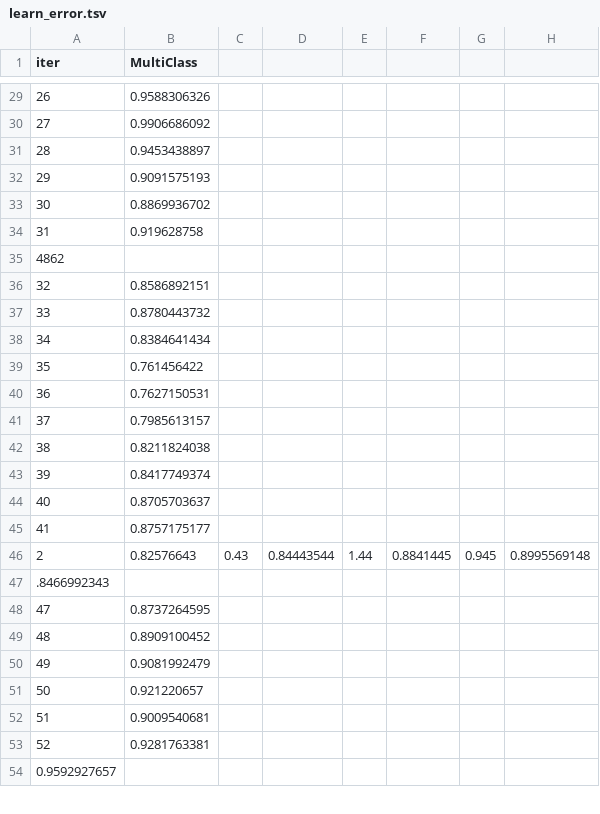
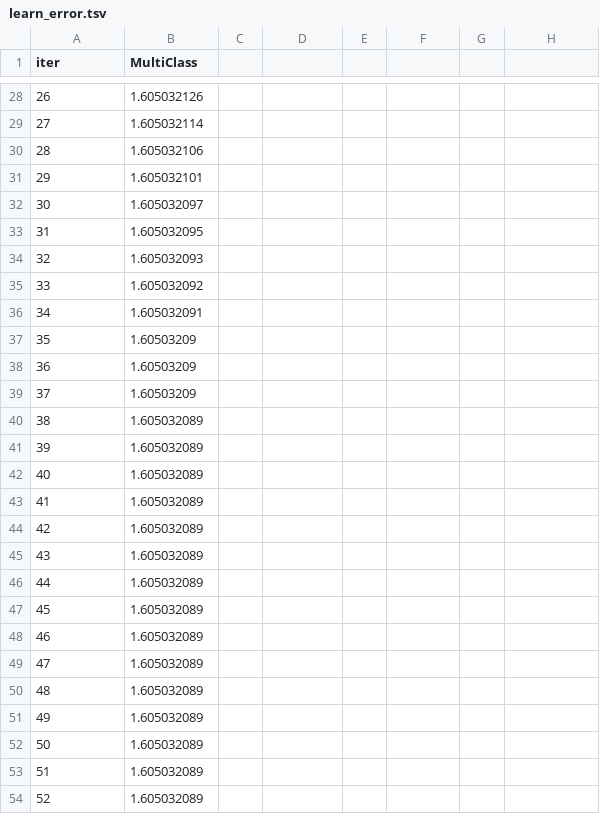
Before and after one commit to fell100/Metaheuristics_And_Tuning, a TSV file: Catboost/catboost_info/learn_error.tsv, drawn as a sheet; only a part is shown, gaps mark what is left out; the diff covers the shown part only.

```diff
--- a/Catboost/catboost_info/learn_error.tsv
+++ b/Catboost/catboost_info/learn_error.tsv
@@ -29,26 +28,27 @@ iter	MultiClass
-26	0.9588306326
-27	0.9906686092
-28	0.9453438897
-29	0.9091575193
-30	0.8869936702
-31	0.919628758
-4862
-32	0.8586892151
-33	0.8780443732
-34	0.8384641434
-35	0.761456422
-36	0.7627150531
-37	0.7985613157
-38	0.8211824038
-39	0.8417749374
-40	0.8705703637
-41	0.8757175177
-2	0.82576643	0.43	0.84443544	1.44	0.8841445	0.945	0.8995569148
-.8466992343
-47	0.8737264595
-48	0.8909100452
-49	0.9081992479
-50	0.921220657
-51	0.9009540681
-52	0.9281763381
-0.9592927657
+26	1.605032126
+27	1.605032114
+28	1.605032106
+29	1.605032101
+30	1.605032097
+31	1.605032095
+32	1.605032093
+33	1.605032092
+34	1.605032091
+35	1.60503209
+36	1.60503209
+37	1.60503209
+38	1.605032089
+39	1.605032089
+40	1.605032089
+41	1.605032089
+42	1.605032089
+43	1.605032089
+44	1.605032089
+45	1.605032089
+46	1.605032089
+47	1.605032089
+48	1.605032089
+49	1.605032089
+50	1.605032089
+51	1.605032089
+52	1.605032089
```
Also changed, not shown: 15 added rows, 9 removed rows and 48 edited cells elsewhere in this file, Catboost/Catboost_fruit_data.csv, Catboost/catboost_info/time_left.tsv, 9 other files.
